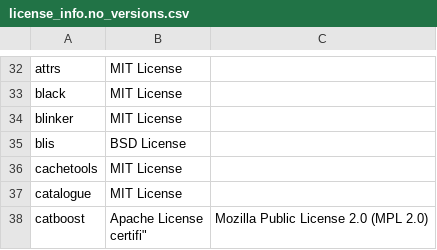
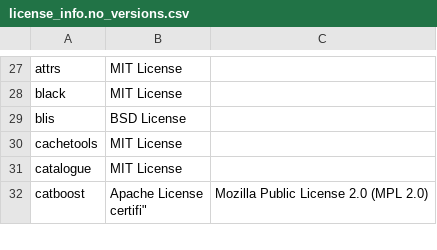
Before and after one commit to Snomaan6846/MLServer, a CSV file: licenses/license_info.no_versions.csv, drawn as a sheet; only a part is shown, gaps mark what is left out; the diff covers the shown part only.

```diff
--- a/licenses/license_info.no_versions.csv
+++ b/licenses/license_info.no_versions.csv
@@ -33,3 +28,2 @@
 "black","MIT License"
-"blinker","MIT License"
 "blis","BSD License"
```
Also changed, not shown: 46 removed rows elsewhere in this file, licenses/license_info.csv, 44 other files.
